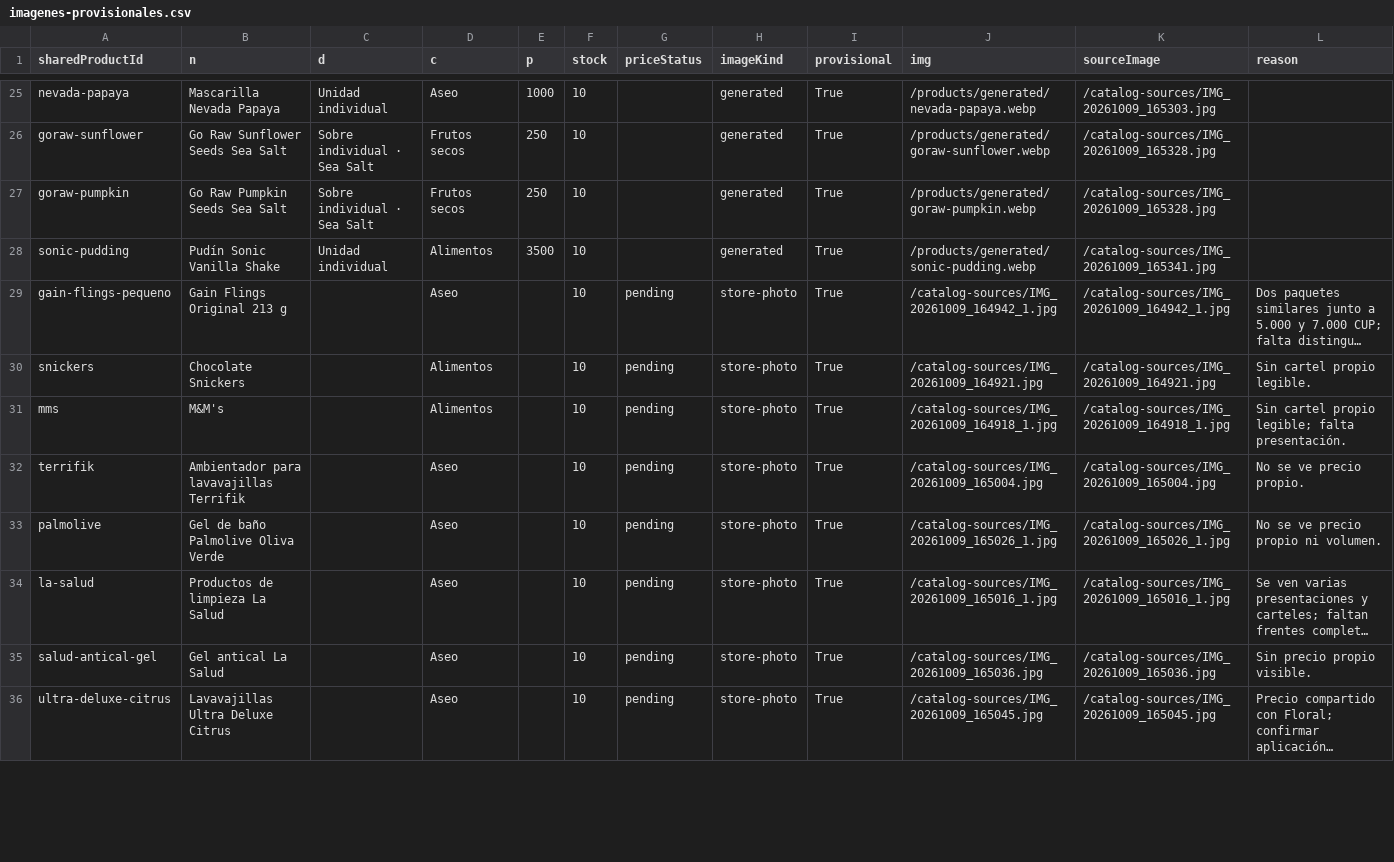
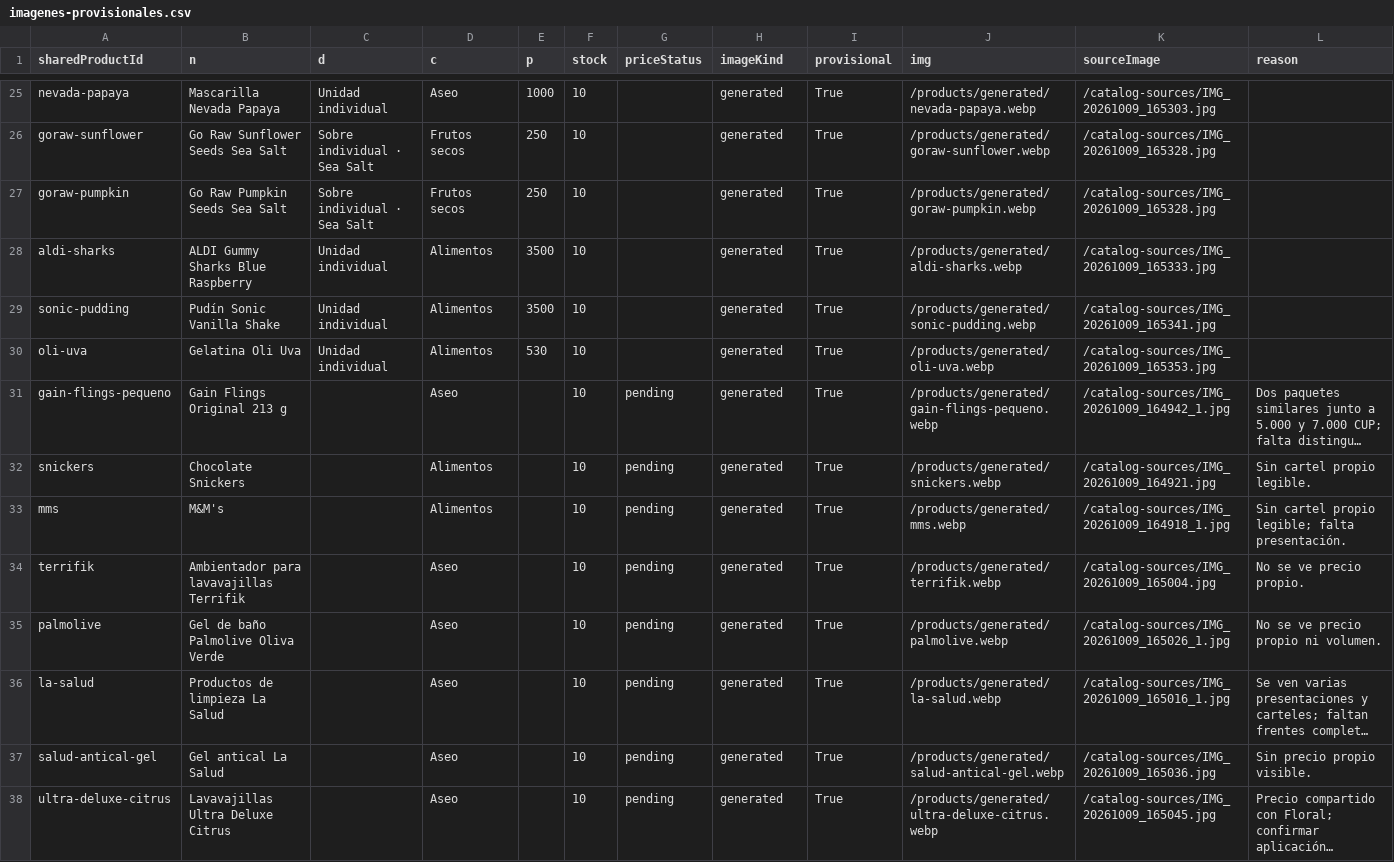
Before and after one commit to ernest196391/frutos-secos, a CSV file: docs/handoff/imagenes-provisionales.csv, drawn as a sheet; only a part is shown, gaps mark what is left out; long unchanged cells end in …; addresses are those after the commit; the diff covers the shown part only; the diff names each change by its address in the sheet, - before the commit and + after, or states it on an @@ line.

```diff
--- a/docs/handoff/imagenes-provisionales.csv
+++ b/docs/handoff/imagenes-provisionales.csv
+row 28: aldi-sharks | ALDI Gummy Sharks Blue Raspberry | Unidad individual | Alimentos | 3500 | 10 |  | generated | True | /products/generated/aldi-sharks.webp | /catalog-sources/IMG_20261009_165333.jpg
+row 30: oli-uva | Gelatina Oli Uva | Unidad individual | Alimentos | 530 | 10 |  | generated | True | /products/generated/oli-uva.webp | /catalog-sources/IMG_20261009_165353.jpg
-H31:H38 (imageKind): store-photo
+H31:H38 (imageKind): generated
-J31 (img): /catalog-sources/IMG_20261009_164942_1.jpg
+J31 (img): /products/generated/gain-flings-pequeno.webp
-J32 (img): /catalog-sources/IMG_20261009_164921.jpg
+J32 (img): /products/generated/snickers.webp
-J33 (img): /catalog-sources/IMG_20261009_164918_1.jpg
+J33 (img): /products/generated/mms.webp
-J34 (img): /catalog-sources/IMG_20261009_165004.jpg
+J34 (img): /products/generated/terrifik.webp
-J35 (img): /catalog-sources/IMG_20261009_165026_1.jpg
+J35 (img): /products/generated/palmolive.webp
-J36 (img): /catalog-sources/IMG_20261009_165016_1.jpg
+J36 (img): /products/generated/la-salud.webp
-J37 (img): /catalog-sources/IMG_20261009_165036.jpg
+J37 (img): /products/generated/salud-antical-gel.webp
-J38 (img): /catalog-sources/IMG_20261009_165045.jpg
+J38 (img): /products/generated/ultra-deluxe-citrus.webp
```
Also changed, not shown: 12 edited cells elsewhere in this file, docs/handoff/catalogo-completo.csv, docs/handoff/precios-por-confirmar.csv, 19 other files.
